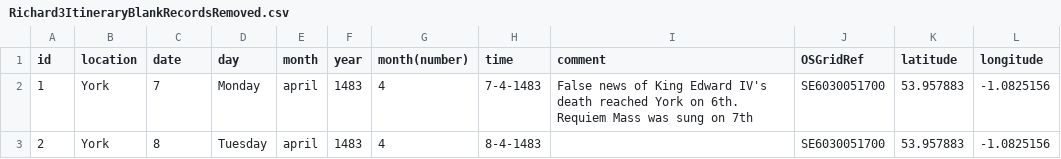
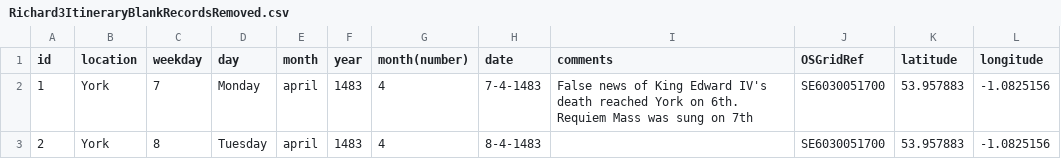
Before and after one commit to lorenza10/digitalitineraries.io, a CSV file: data/csv/Richard3ItineraryBlankRecordsRemoved.csv, drawn as a sheet; only a part is shown.

```diff
--- a/data/csv/Richard3ItineraryBlankRecordsRemoved.csv
+++ b/data/csv/Richard3ItineraryBlankRecordsRemoved.csv
@@ -1,2 +1,2 @@
-id,location,date,day,month,year,month(number),time,comment,OSGridRef,latitude,longitude
+id,location,weekday,day,month,year,month(number),date,comments,OSGridRef,latitude,longitude
 1,York,7,Monday,april,1483,4,7-4-1483,False news of King Edward IV's death reached York on 6th.  Requiem Mass was sung on 7th,SE6030051700,53.957883,-1.0825156
```
Also changed, not shown: data/csv/KingJohnItineraryW_OBlanks.csv, data/csv/dukeHenry.csv, 23 other files.
